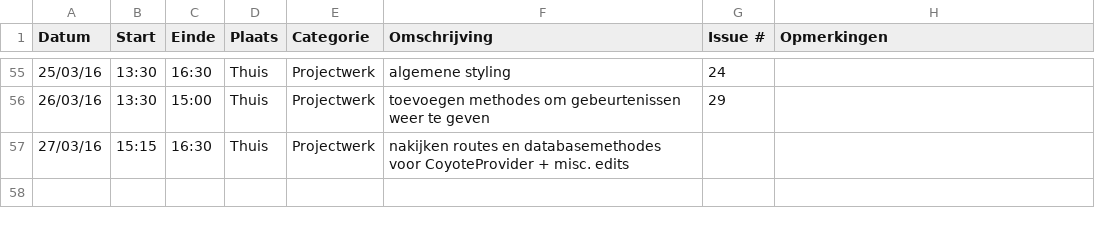
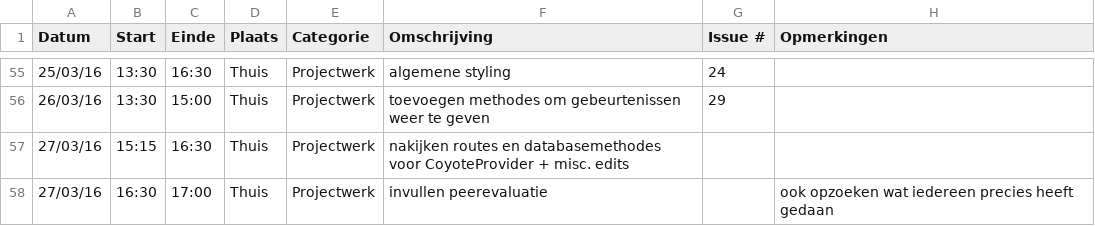
Before and after one commit to ghentlivinglab/Traffic-Travel-Time-Analyzer-1, a CSV file: JarnoDeMeyerLogboek.csv, drawn as a sheet; only a part is shown, gaps mark what is left out; the diff names each change by its address in the sheet, - before the commit and + after, or states it on an @@ line.

Commit message:
Update JarnoDeMeyerLogboek.csv

```diff
--- a/JarnoDeMeyerLogboek.csv
+++ b/JarnoDeMeyerLogboek.csv
+row 58: 27/03/16 | 16:30 | 17:00 | Thuis | Projectwerk | invullen peerevaluatie |  | ook opzoeken wat iedereen precies heeft gedaan
```
